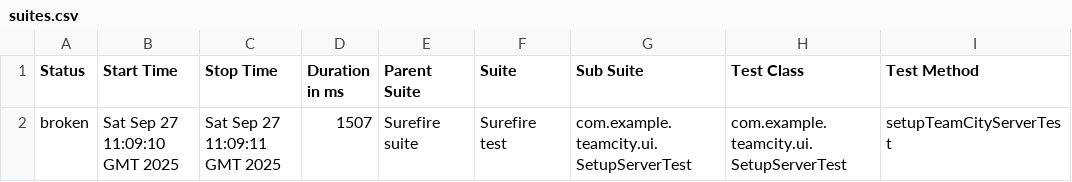
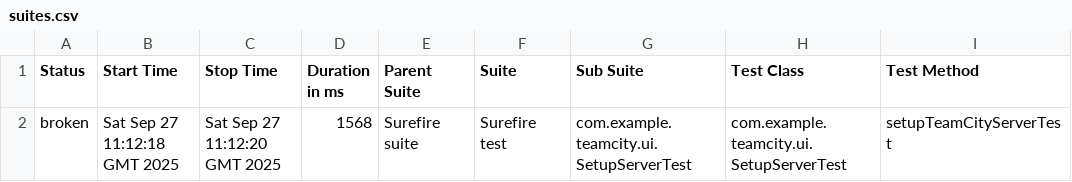
Before and after one commit to andreyzavrichko/no_bugs_api, a CSV file: api/14/data/suites.csv, drawn as a sheet; only a part is shown; the diff names each change by its address in the sheet, - before the commit and + after, or states it on an @@ line.

```diff
--- a/api/14/data/suites.csv
+++ b/api/14/data/suites.csv
-B2 (Start Time): Sat Sep 27 11:09:10 GMT 2025
+B2 (Start Time): Sat Sep 27 11:12:18 GMT 2025
-C2 (Stop Time): Sat Sep 27 11:09:11 GMT 2025
+C2 (Stop Time): Sat Sep 27 11:12:20 GMT 2025
-D2 (Duration in ms): 1507
+D2 (Duration in ms): 1568
```
Also changed, not shown: 29 other files.
